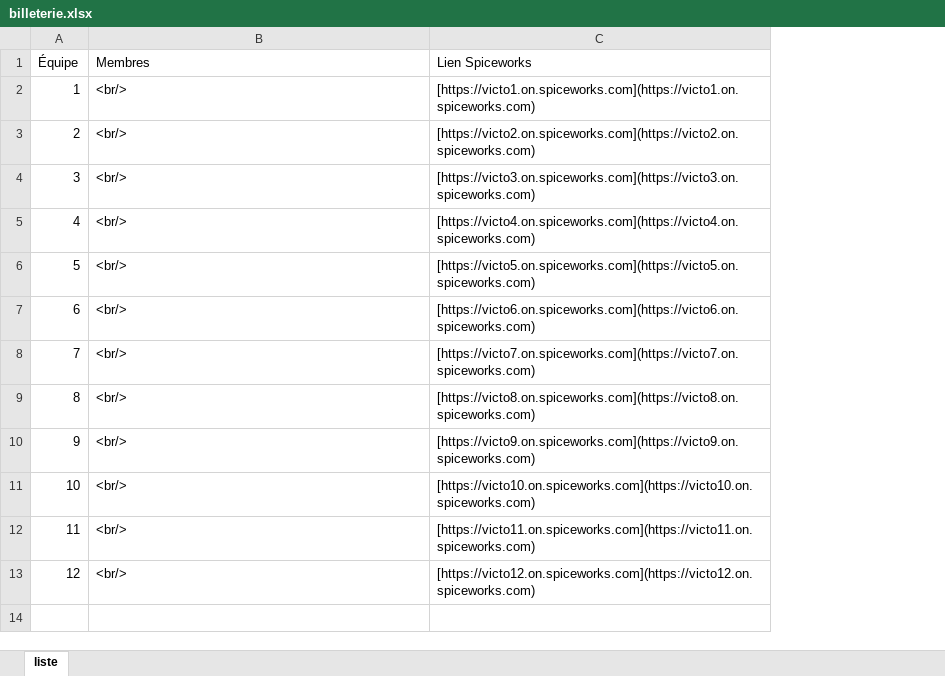
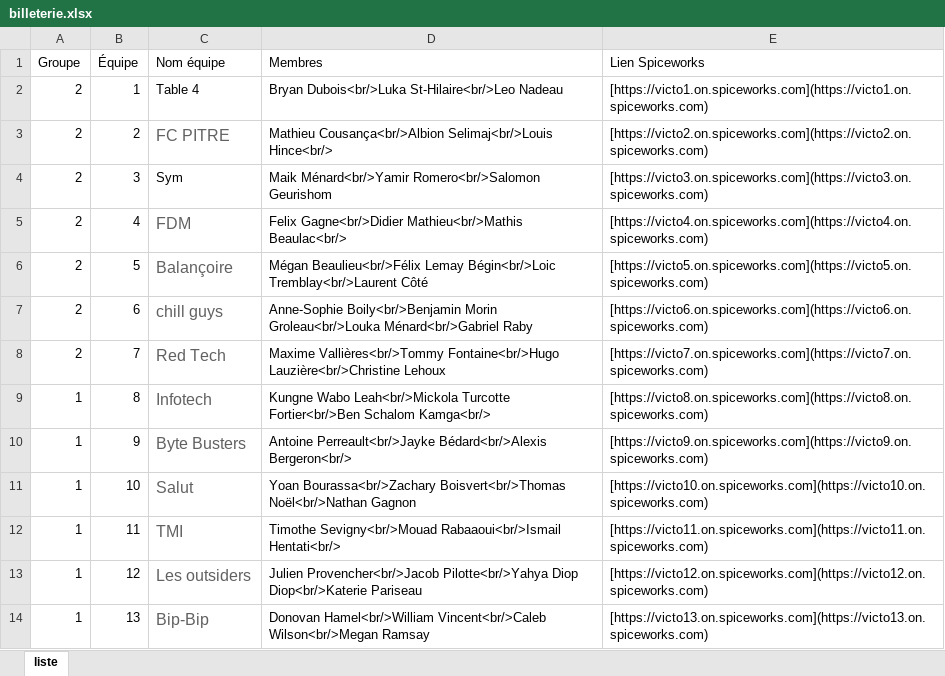
Before and after one commit to cegepvictoetienne/support, an Excel workbook: template/billeterie.xlsx, sheet liste, drawn as a sheet; values as stored, in another font and other column widths than the file's, no borders; addresses are those after the commit; the diff names each change by its address in the sheet, - before the commit and + after, or states it on an @@ line.

Commit message:
Ajout élèves dans fichier billeterie

```diff
--- a/template/billeterie.xlsx (sheet liste)
+++ b/template/billeterie.xlsx (sheet liste)
+column A (Groupe), rows 2-13: 2 | 2 | 2 | 2 | 2 | 2 | 2 | 1 | 1 | 1 | 1 | 1
+column C (Nom équipe), rows 2-13: Table 4 | FC PITRE | Sym | FDM | Balançoire | chill guys | Red Tech | Infotech | Byte Busters | Salut | TMI | Les outsiders
-D2 (Membres): <br/>
+D2 (Membres): Bryan Dubois<br/>Luka St-Hilaire<br/>Leo Nadeau
-D3 (Membres): <br/>
+D3 (Membres): Mathieu Cousança<br/>Albion Selimaj<br/>Louis Hince<br/>
-D4 (Membres): <br/>
+D4 (Membres): Maik Ménard<br/>Yamir Romero<br/>Salomon Geurishom
-D5 (Membres): <br/>
+D5 (Membres): Felix Gagne<br/>Didier Mathieu<br/>Mathis Beaulac<br/>
-D6 (Membres): <br/>
+D6 (Membres): Mégan Beaulieu<br/>Félix Lemay Bégin<br/>Loic Tremblay<br/>Laurent Côté
-D7 (Membres): <br/>
+D7 (Membres): Anne-Sophie Boily<br/>Benjamin Morin Groleau<br/>Louka Ménard<br/>Gabriel Raby
-D8 (Membres): <br/>
+D8 (Membres): Maxime Vallières<br/>Tommy Fontaine<br/>Hugo Lauzière<br/>Christine Lehoux
-D9 (Membres): <br/>
+D9 (Membres): Kungne Wabo Leah<br/>Mickola Turcotte Fortier<br/>Ben Schalom Kamga<br/>
-D10 (Membres): <br/>
+D10 (Membres): Antoine Perreault<br/>Jayke Bédard<br/>Alexis Bergeron<br/>
-D11 (Membres): <br/>
+D11 (Membres): Yoan Bourassa<br/>Zachary Boisvert<br/>Thomas Noël<br/>Nathan Gagnon
-D12 (Membres): <br/>
+D12 (Membres): Timothe Sevigny<br/>Mouad Rabaaoui<br/>Ismail Hentati<br/>
-D13 (Membres): <br/>
+D13 (Membres): Julien Provencher<br/>Jacob Pilotte<br/>Yahya Diop Diop<br/>Katerie Pariseau
+row 14: 1 | 13 | Bip-Bip | Donovan Hamel<br/>William Vincent<br/>Caleb Wilson<br/>Megan Ramsay | [https://victo13.on.spiceworks.com](https://victo13.on.spiceworks.com)
```
